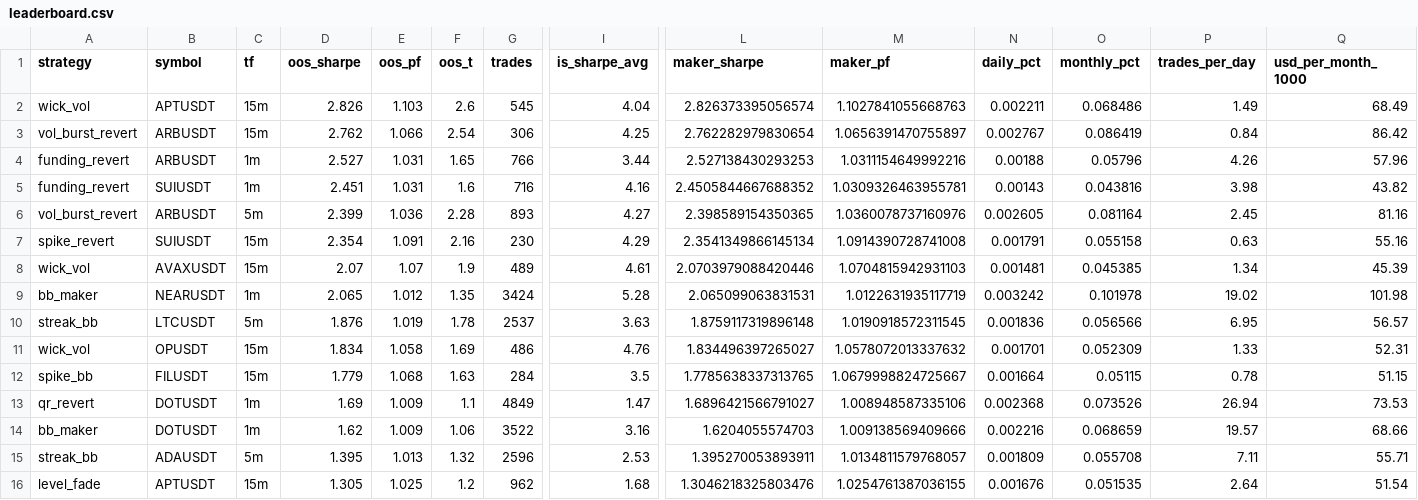
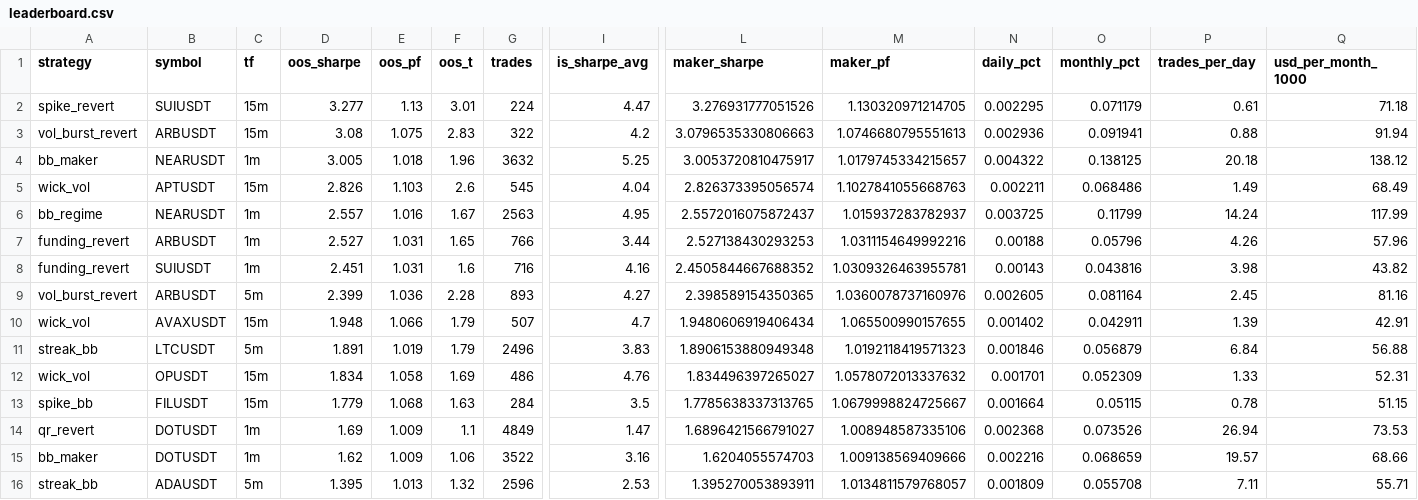
Before and after one commit to davletovaalmira11-creator/my-termux-project, a CSV file: scalp-lab/reports/leaderboard.csv, drawn as a sheet; only a part is shown, gaps mark what is left out; the shorter side is filled out with more unchanged rows; removed rows and columns are numbered as before the commit, all else as after; rows hold the shown columns only; the diff names each change by its address in the sheet, - before the commit and + after, or states it on an @@ line.

```diff
--- a/scalp-lab/reports/leaderboard.csv
+++ b/scalp-lab/reports/leaderboard.csv
+row 2: spike_revert | SUIUSDT | 15m | 3.277 | 1.13 | 3.01 | 224 | 4.47 | 3.276931777051526 | 1.130320971214705 | 0.002295 | 0.071179 | 0.61 | 71.18
+row 3: vol_burst_revert | ARBUSDT | 15m | 3.08 | 1.075 | 2.83 | 322 | 4.2 | 3.0796535330806663 | 1.0746680795551613 | 0.002936 | 0.091941 | 0.88 | 91.94
+row 4: bb_maker | NEARUSDT | 1m | 3.005 | 1.018 | 1.96 | 3632 | 5.25 | 3.0053720810475917 | 1.0179745334215657 | 0.004322 | 0.138125 | 20.18 | 138.12
-row 3: vol_burst_revert | ARBUSDT | 15m | 2.762 | 1.066 | 2.54 | 306 | 4.25 | 2.762282979830654 | 1.0656391470755897 | 0.002767 | 0.086419 | 0.84 | 86.42
+row 6: bb_regime | NEARUSDT | 1m | 2.557 | 1.016 | 1.67 | 2563 | 4.95 | 2.5572016075872437 | 1.015937283782937 | 0.003725 | 0.11799 | 14.24 | 117.99
-row 7: spike_revert | SUIUSDT | 15m | 2.354 | 1.091 | 2.16 | 230 | 4.29 | 2.3541349866145134 | 1.0914390728741008 | 0.001791 | 0.055158 | 0.63 | 55.16
-row 8: wick_vol | AVAXUSDT | 15m | 2.07 | 1.07 | 1.9 | 489 | 4.61 | 2.0703979088420446 | 1.0704815942931103 | 0.001481 | 0.045385 | 1.34 | 45.39
-row 9: bb_maker | NEARUSDT | 1m | 2.065 | 1.012 | 1.35 | 3424 | 5.28 | 2.065099063831531 | 1.0122631935117719 | 0.003242 | 0.101978 | 19.02 | 101.98
+row 10: wick_vol | AVAXUSDT | 15m | 1.948 | 1.066 | 1.79 | 507 | 4.7 | 1.9480606919406434 | 1.065500990157655 | 0.001402 | 0.042911 | 1.39 | 42.91
-D11 (oos_sharpe): 1.876
+D11 (oos_sharpe): 1.891
-F11 (oos_t): 1.78
+F11 (oos_t): 1.79
-G11 (trades): 2537
+G11 (trades): 2496
-I11 (is_sharpe_avg): 3.63
+I11 (is_sharpe_avg): 3.83
-L11 (maker_sharpe): 1.8759117319896148
+L11 (maker_sharpe): 1.8906153880949348
-M11 (maker_pf): 1.0190918572311545
+M11 (maker_pf): 1.0192118419571323
-N11 (daily_pct): 0.001836
+N11 (daily_pct): 0.001846
-O11 (monthly_pct): 0.056566
+O11 (monthly_pct): 0.056879
-P11 (trades_per_day): 6.95
+P11 (trades_per_day): 6.84
-Q11 (usd_per_month_1000): 56.57
+Q11 (usd_per_month_1000): 56.88
```
Also changed, not shown: scalp-lab/reports/archive.csv, 2 other files.
